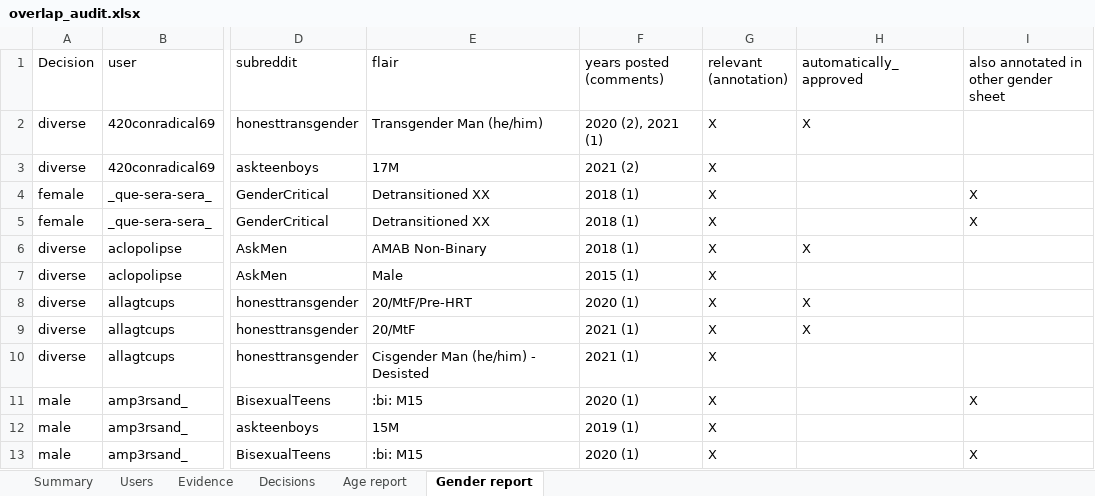
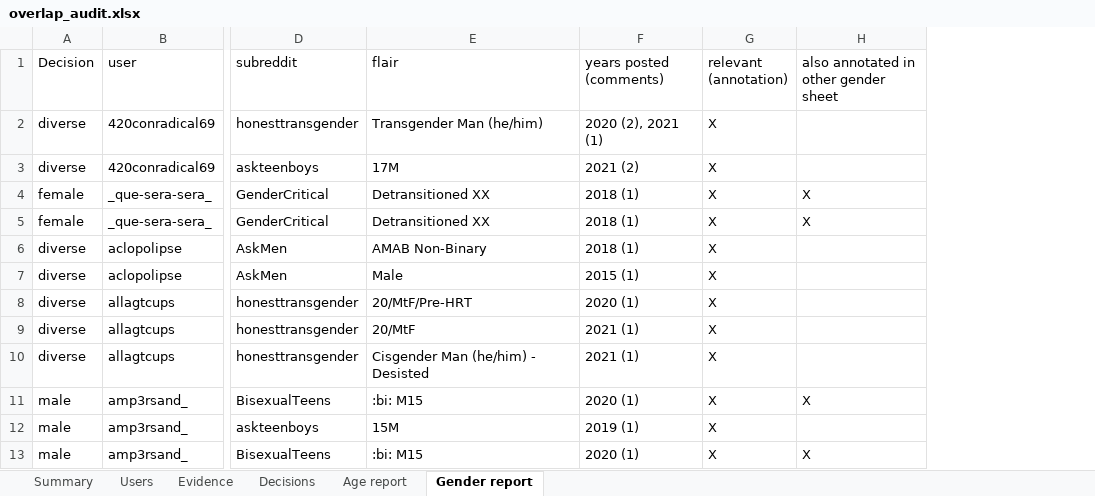
Before and after one commit to CarlosHartmann/shadow_moses, an Excel workbook: 0-assets/raw_data/main/5-overlap-audit/overlap_audit.xlsx, sheet Gender report, drawn as a sheet; only a part is shown, gaps mark what is left out; values as stored, in another font and other column widths than the file's, no borders; the diff names each change by its address in the sheet, - before the commit and + after, or states it on an @@ line.

```diff
--- a/0-assets/raw_data/main/5-overlap-audit/overlap_audit.xlsx (sheet Gender report)
+++ b/0-assets/raw_data/main/5-overlap-audit/overlap_audit.xlsx (sheet Gender report)
-column H (automatically_approved), rows 2-9: X |  |  |  | X |  | X | X
```
Also changed, not shown: 20 other files.
